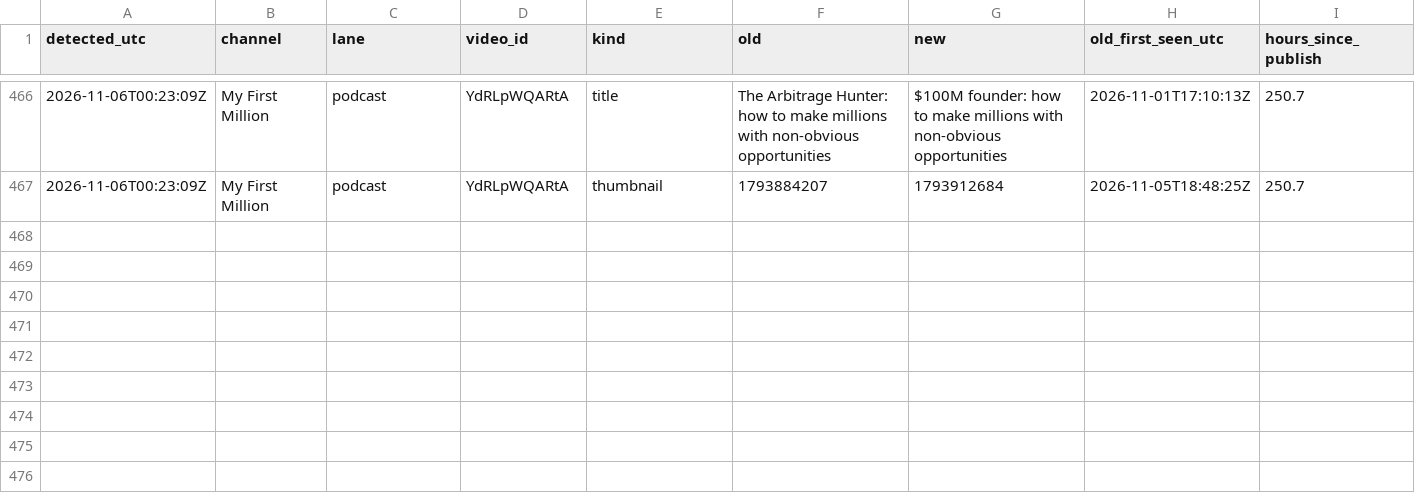
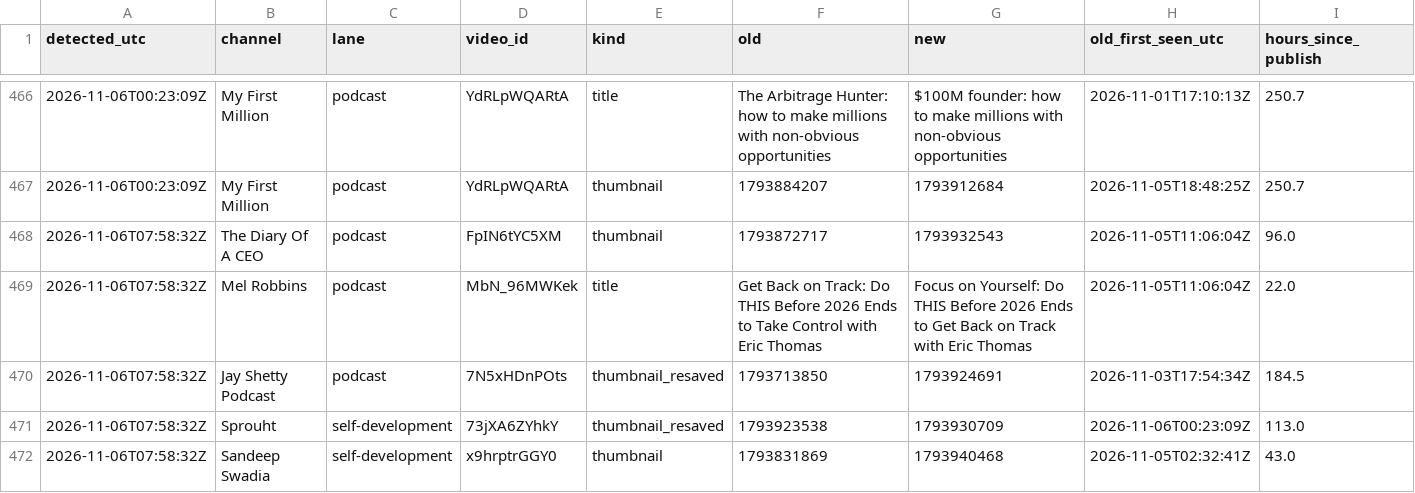
Before and after one commit to grantowen/competitor-swap-tracker, a CSV file: data/swaps.csv, drawn as a sheet; only a part is shown, gaps mark what is left out; the diff names each change by its address in the sheet, - before the commit and + after, or states it on an @@ line.

```diff
--- a/data/swaps.csv
+++ b/data/swaps.csv
+row 468: 2026-11-06T07:58:32Z | The Diary Of A CEO | podcast | FpIN6tYC5XM | thumbnail | 1793872717 | 1793932543 | 2026-11-05T11:06:04Z | 96.0
+row 469: 2026-11-06T07:58:32Z | Mel Robbins | podcast | MbN_96MWKek | title | Get Back on Track: Do THIS Before 2026 Ends to Take Control with Eric Thomas | Focus on Yourself: Do THIS Before 2026 Ends to Get Back on Track with Eric Thomas | 2026-11-05T11:06:04Z | 22.0
+row 470: 2026-11-06T07:58:32Z | Jay Shetty Podcast | podcast | 7N5xHDnPOts | thumbnail_resaved | 1793713850 | 1793924691 | 2026-11-03T17:54:34Z | 184.5
+row 471: 2026-11-06T07:58:32Z | Sprouht | self-development | 73jXA6ZYhkY | thumbnail_resaved | 1793923538 | 1793930709 | 2026-11-06T00:23:09Z | 113.0
+row 472: 2026-11-06T07:58:32Z | Sandeep Swadia | self-development | x9hrptrGGY0 | thumbnail | 1793831869 | 1793940468 | 2026-11-05T02:32:41Z | 43.0
```
Also changed, not shown: 6 other files.
